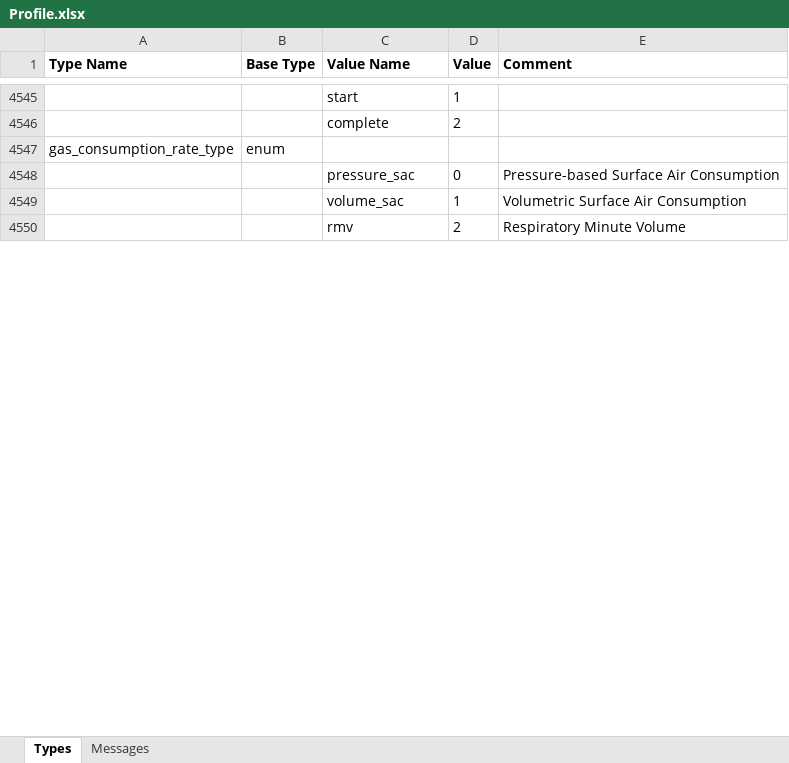
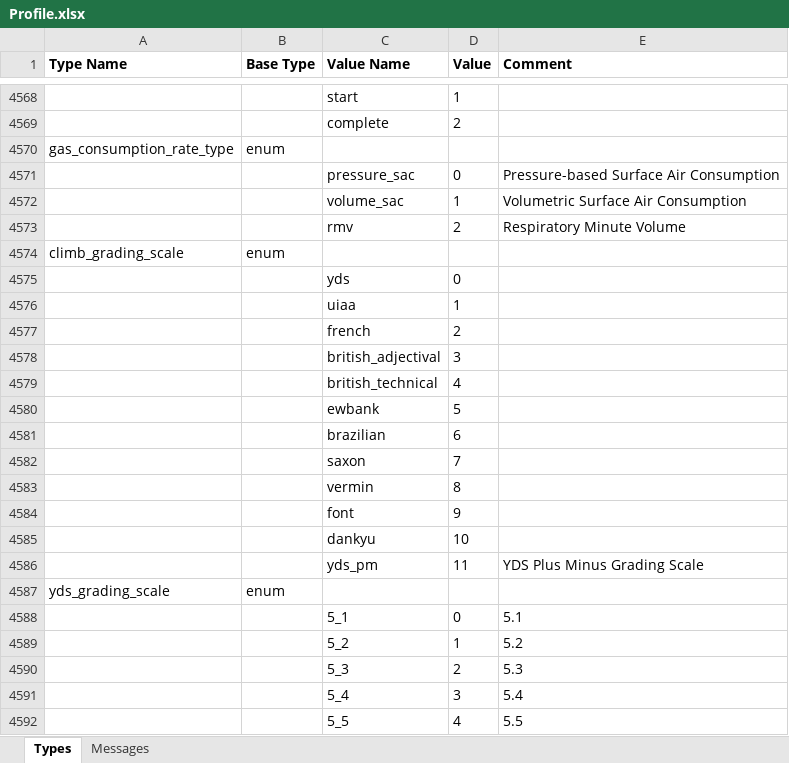
Before and after one commit to BionicCode/bionic-athlete, an Excel workbook: docs/reference/garmin-fit/Profile.xlsx, sheet Types, drawn as a sheet; only a part is shown, gaps mark what is left out; values as stored, in another font and other column widths than the file's, no borders; the diff covers the shown part only; the diff names each change by its address in the sheet, - before the commit and + after, or states it on an @@ line.

```diff
--- a/docs/reference/garmin-fit/Profile.xlsx (sheet Types)
+++ b/docs/reference/garmin-fit/Profile.xlsx (sheet Types)
+row 4574: climb_grading_scale | enum
+row 4575:  |  | yds | 0
+row 4576:  |  | uiaa | 1
+row 4577:  |  | french | 2
+row 4578:  |  | british_adjectival | 3
+row 4579:  |  | british_technical | 4
+row 4580:  |  | ewbank | 5
+row 4581:  |  | brazilian | 6
+row 4582:  |  | saxon | 7
+row 4583:  |  | vermin | 8
+row 4584:  |  | font | 9
+row 4585:  |  | dankyu | 10
+row 4586:  |  | yds_pm | 11 | YDS Plus Minus Grading Scale
+row 4587: yds_grading_scale | enum
+row 4588:  |  | 5_1 | 0 | 5.1
+row 4589:  |  | 5_2 | 1 | 5.2
+row 4590:  |  | 5_3 | 2 | 5.3
+row 4591:  |  | 5_4 | 3 | 5.4
+row 4592:  |  | 5_5 | 4 | 5.5
```
Also changed, not shown: 355 added rows and 1 edited cell elsewhere in this sheet, sheet Messages, 1 other file.
